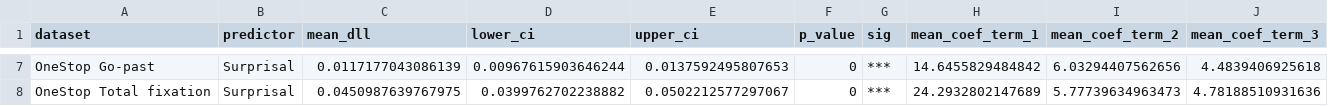
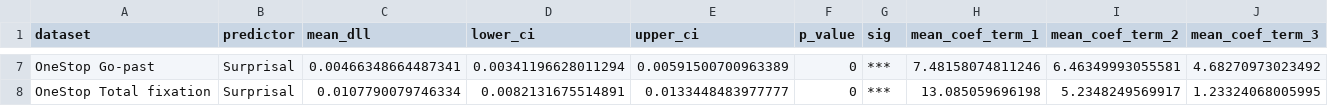
Before and after one commit to kohei-kaji/nodecount-rt, a CSV file: result/dll_10cv_so2_surp.csv, drawn as a sheet; only a part is shown, gaps mark what is left out; the diff covers the shown part only.

```diff
--- a/result/dll_10cv_so2_surp.csv
+++ b/result/dll_10cv_so2_surp.csv
@@ -7,2 +7,2 @@
-"OneStop Go-past","Surprisal",0.0117177043086139,0.00967615903646244,0.0137592495807653,0,"***",14.6455829484842,6.03294407562656,4.4839406925618
-"OneStop Total fixation","Surprisal",0.0450987639767975,0.0399762702238882,0.0502212577297067,0,"***",24.2932802147689,5.77739634963473,4.78188510931636
+"OneStop Go-past","Surprisal",0.00466348664487341,0.00341196628011294,0.00591500700963389,0,"***",7.48158074811246,6.46349993055581,4.68270973023492
+"OneStop Total fixation","Surprisal",0.0107790079746334,0.0082131675514891,0.0133448483977777,0,"***",13.085059696198,5.2348249569917,1.23324068005995
```
Also changed, not shown: 30 edited cells elsewhere in this file, result/dll_10cv_so2.csv, result/dll_10cv_so2_all_data.csv, 45 other files.
